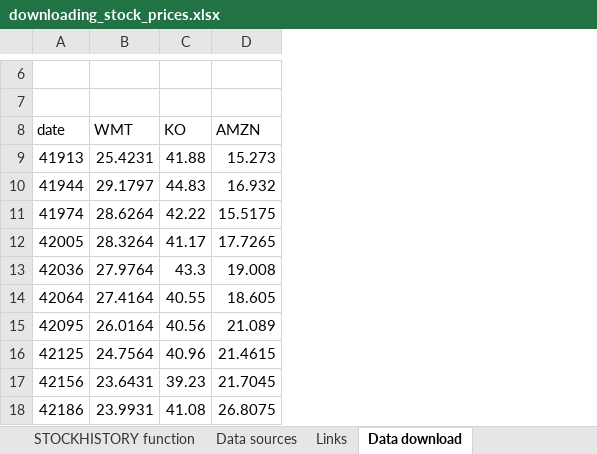
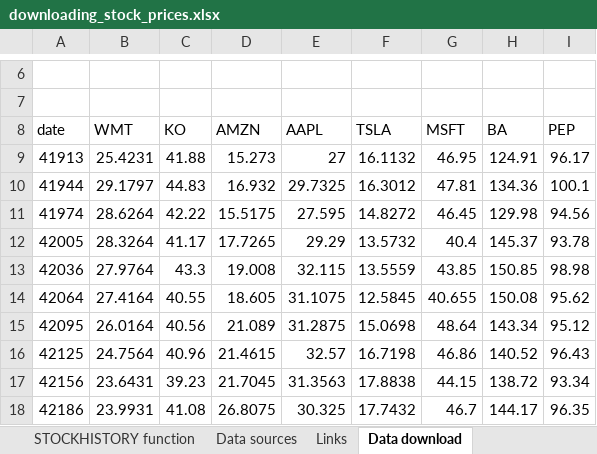
Before and after one commit to christian-engels/cflabs, an Excel workbook: downloading_stock_prices.xlsx, sheet Data download, drawn as a sheet; only a part is shown, gaps mark what is left out; values as stored, in another font and other column widths than the file's, no borders; the diff names each change by its address in the sheet, - before the commit and + after, or states it on an @@ line.

```diff
--- a/downloading_stock_prices.xlsx (sheet Data download)
+++ b/downloading_stock_prices.xlsx (sheet Data download)
+column E (AAPL), rows 9-18: 27 | 29.7325 | 27.595 | 29.29 | 32.115 | 31.1075 | 31.2875 | 32.57 | 31.3563 | 30.325
+column F (TSLA), rows 9-18: 16.1132 | 16.3012 | 14.8272 | 13.5732 | 13.5559 | 12.5845 | 15.0698 | 16.7198 | 17.8838 | 17.7432
+column G (MSFT), rows 9-18: 46.95 | 47.81 | 46.45 | 40.4 | 43.85 | 40.655 | 48.64 | 46.86 | 44.15 | 46.7
+column H (BA), rows 9-18: 124.91 | 134.36 | 129.98 | 145.37 | 150.85 | 150.08 | 143.34 | 140.52 | 138.72 | 144.17
+column I (PEP), rows 9-18: 96.17 | 100.1 | 94.56 | 93.78 | 98.98 | 95.62 | 95.12 | 96.43 | 93.34 | 96.35
```
Also changed, not shown: 4 other files.
